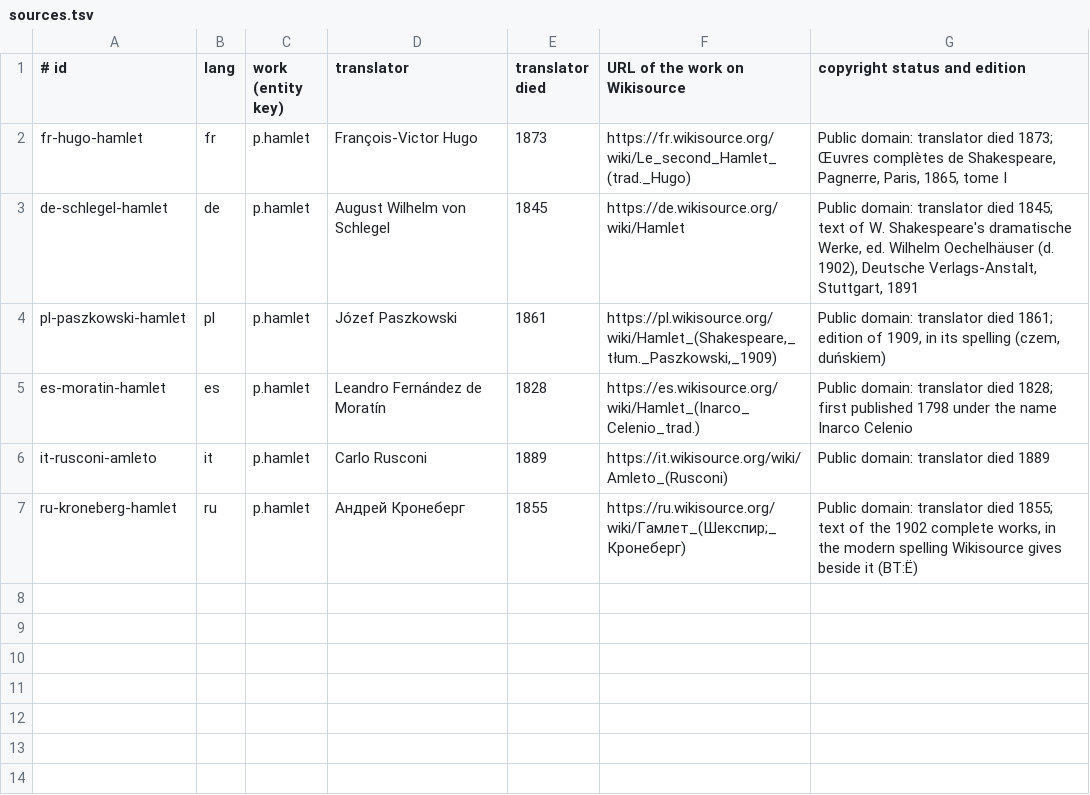
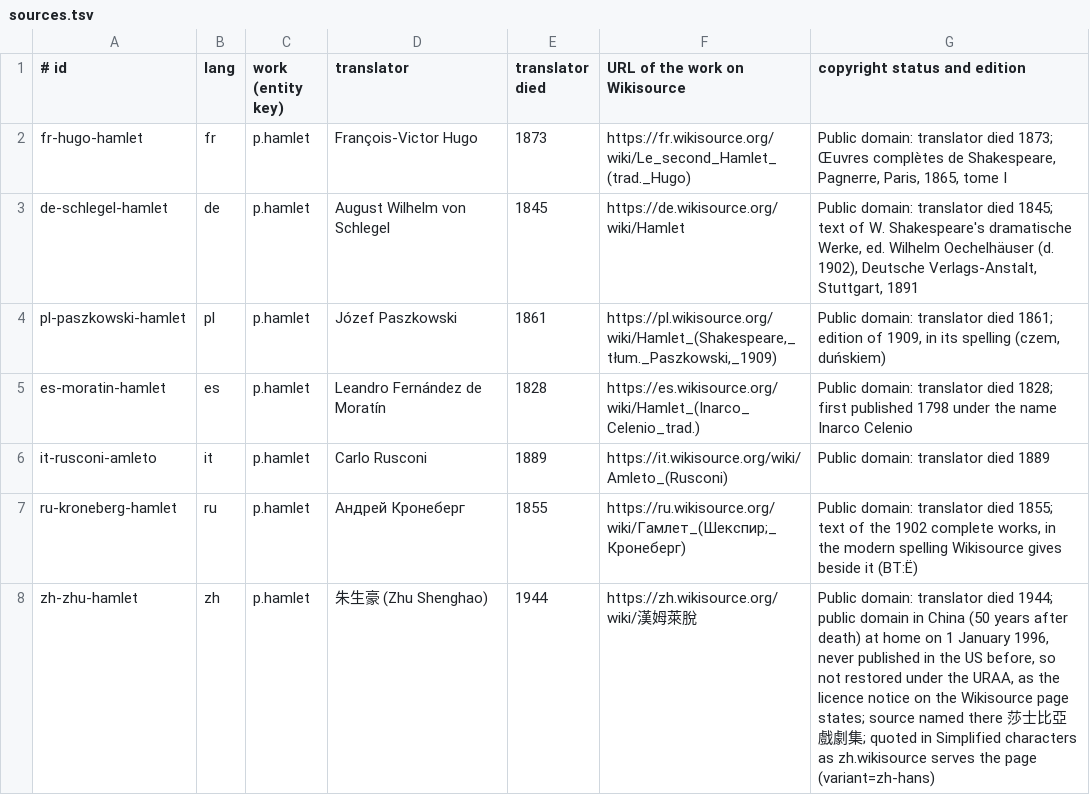
Before and after one commit to dcharlot65-personal/inspired-mile-web, a TSV file: scripts/lang-content/challenges/sources.tsv, drawn as a sheet.

```diff
--- a/scripts/lang-content/challenges/sources.tsv
+++ b/scripts/lang-content/challenges/sources.tsv
@@ -7 +7,2 @@ it-rusconi-amleto	it	p.hamlet	Carlo Rusconi	1889	https://it.wikisource.org/wiki/
 ru-kroneberg-hamlet	ru	p.hamlet	Андрей Кронеберг	1855	https://ru.wikisource.org/wiki/Гамлет_(Шекспир;_Кронеберг)	Public domain: translator died 1855; text of the 1902 complete works, in the modern spelling Wikisource gives beside it (ВТ:Ё)
+zh-zhu-hamlet	zh	p.hamlet	朱生豪 (Zhu Shenghao)	1944	https://zh.wikisource.org/wiki/漢姆萊脫	Public domain: translator died 1944; public domain in China (50 years after death) at home on 1 January 1996, never published in the US before, so not restored under the URAA, as the licence notice on the Wikisource page states; source named there 莎士比亞戲劇集; quoted in Simplified characters as zh.wikisource serves the page (variant=zh-hans)
```
Also changed, not shown: docs/language/data/challenges-dropped.tsv, 5 other files.
